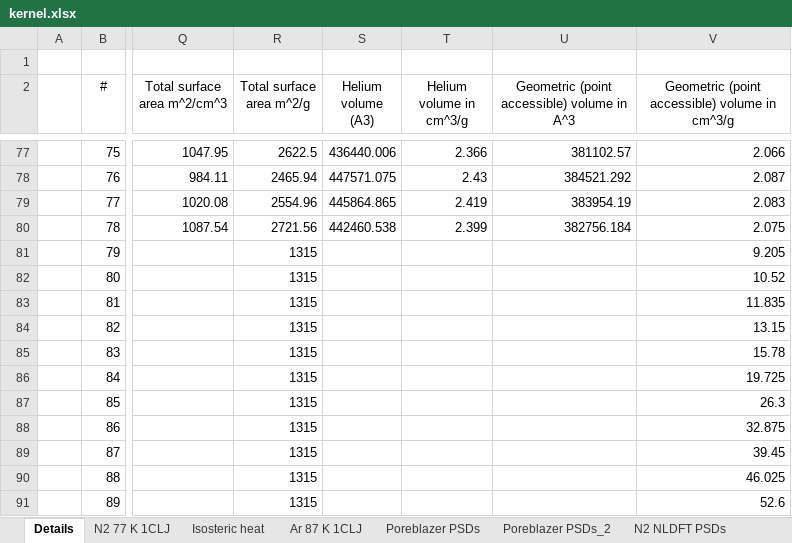
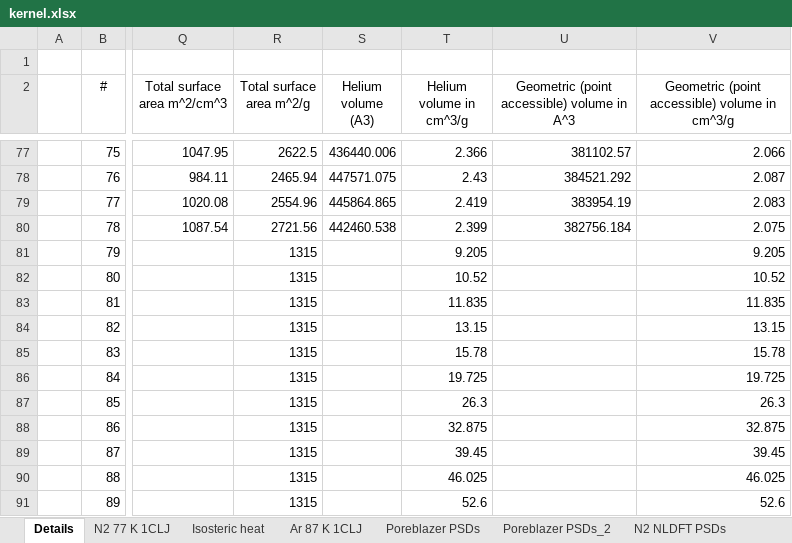
Before and after one commit to nandobike/3d-vis, an Excel workbook: kernel.xlsx, sheet Details, drawn as a sheet; only a part is shown, gaps mark what is left out; values as stored, in another font and other column widths than the file's, no borders; conditional formats and table styles not drawn; the diff names each change by its address in the sheet, - before the commit and + after, or states it on an @@ line.

```diff
--- a/kernel.xlsx (sheet Details)
+++ b/kernel.xlsx (sheet Details)
-T81 (Helium volume in cm^3/g): (empty)
+T81 (Helium volume in cm^3/g): 9.205
-T82 (Helium volume in cm^3/g): (empty)
+T82 (Helium volume in cm^3/g): 10.52
-T83 (Helium volume in cm^3/g): (empty)
+T83 (Helium volume in cm^3/g): 11.835
-T84 (Helium volume in cm^3/g): (empty)
+T84 (Helium volume in cm^3/g): 13.15
-T85 (Helium volume in cm^3/g): (empty)
+T85 (Helium volume in cm^3/g): 15.78
-T86 (Helium volume in cm^3/g): (empty)
+T86 (Helium volume in cm^3/g): 19.725
-T87 (Helium volume in cm^3/g): (empty)
+T87 (Helium volume in cm^3/g): 26.3
-T88 (Helium volume in cm^3/g): (empty)
+T88 (Helium volume in cm^3/g): 32.875
-T89 (Helium volume in cm^3/g): (empty)
+T89 (Helium volume in cm^3/g): 39.45
-T90 (Helium volume in cm^3/g): (empty)
+T90 (Helium volume in cm^3/g): 46.025
-T91 (Helium volume in cm^3/g): (empty)
+T91 (Helium volume in cm^3/g): 52.6
```
Also changed, not shown: 1 other file.
